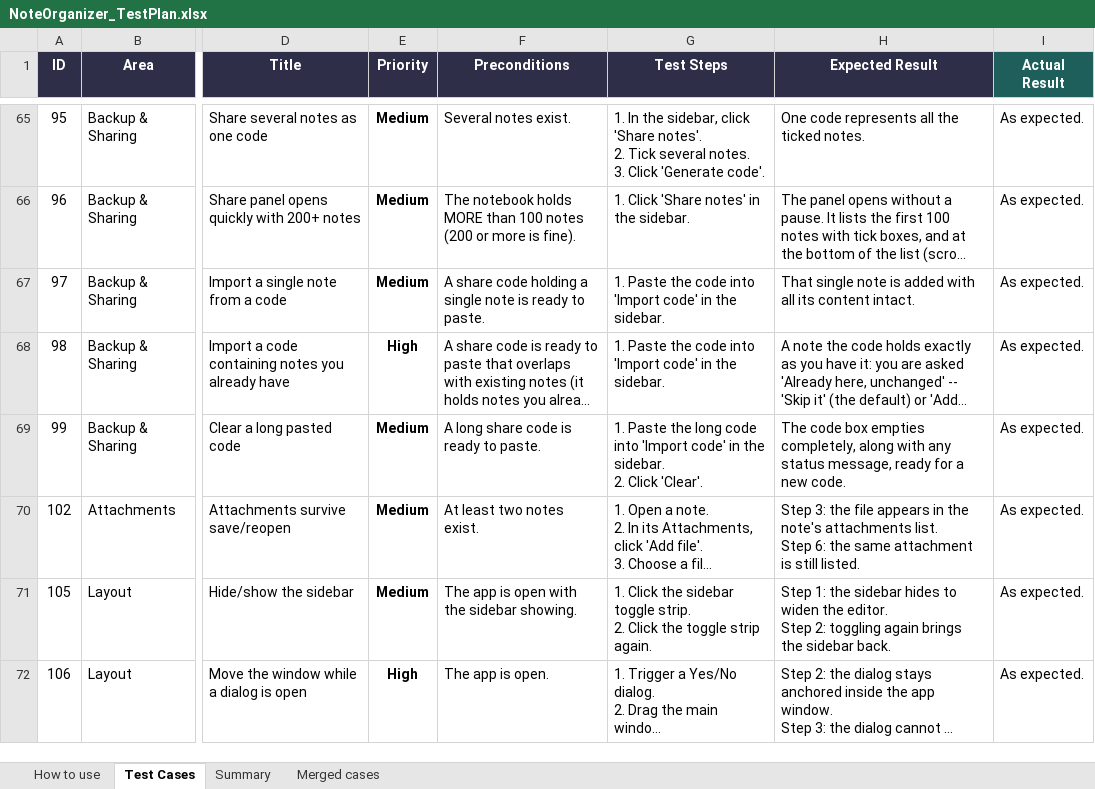
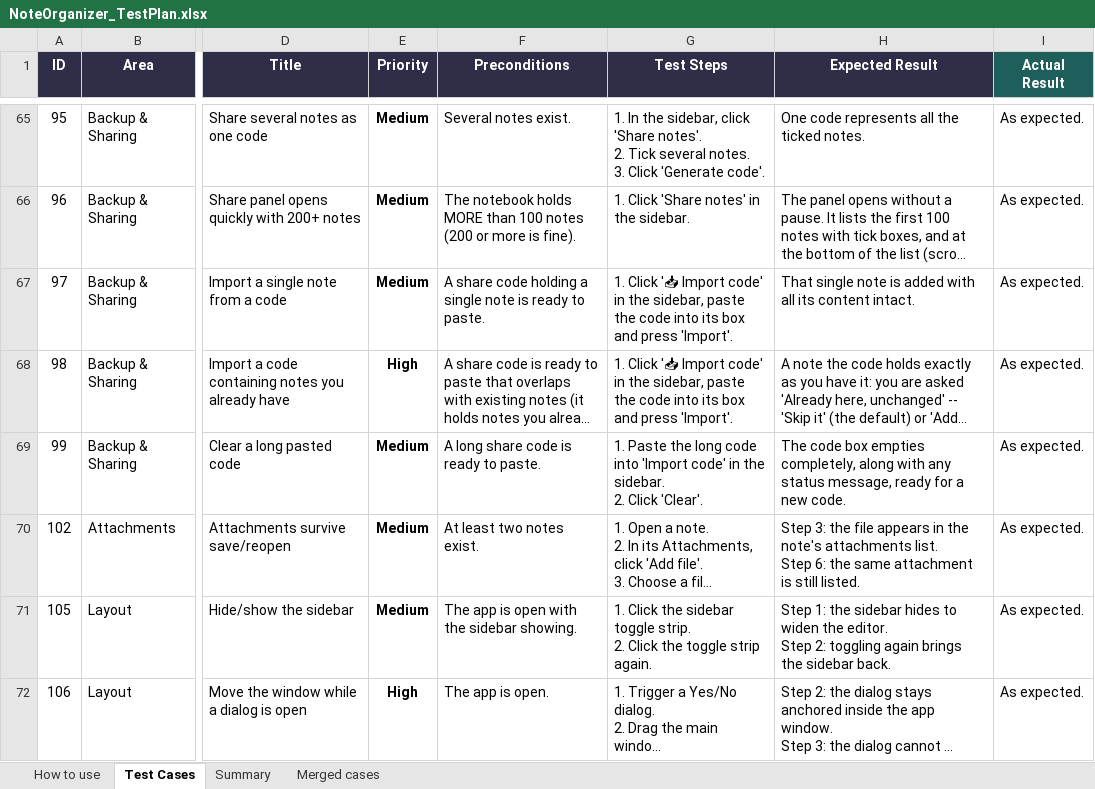
Before and after one commit to AlexandraMoldovan95/noteOrganizer, an Excel workbook: qa/NoteOrganizer_TestPlan.xlsx, sheet Test Cases, drawn as a sheet; only a part is shown, gaps mark what is left out; long unchanged cells end in …; values as stored, in another font and other column widths than the file's, no borders; conditional formats not drawn; the diff covers the shown part only; the diff names each change by its address in the sheet, - before the commit and + after, or states it on an @@ line.

```diff
--- a/qa/NoteOrganizer_TestPlan.xlsx (sheet Test Cases)
+++ b/qa/NoteOrganizer_TestPlan.xlsx (sheet Test Cases)
-G67:G68 (Test Steps): 1. Paste the code into 'Import code' in the sidebar.
+G67:G68 (Test Steps): 1. Click '📥 Import code' in the sidebar, paste the code into its box and press 'Import'.
```
Also changed, not shown: 185 edited cells elsewhere in this sheet.
